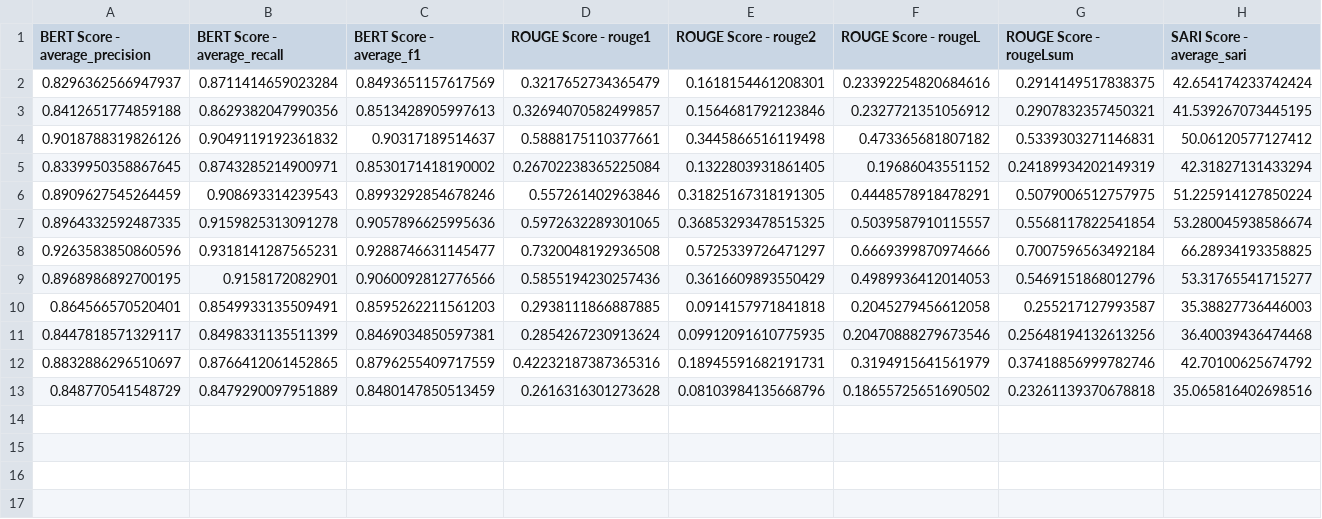
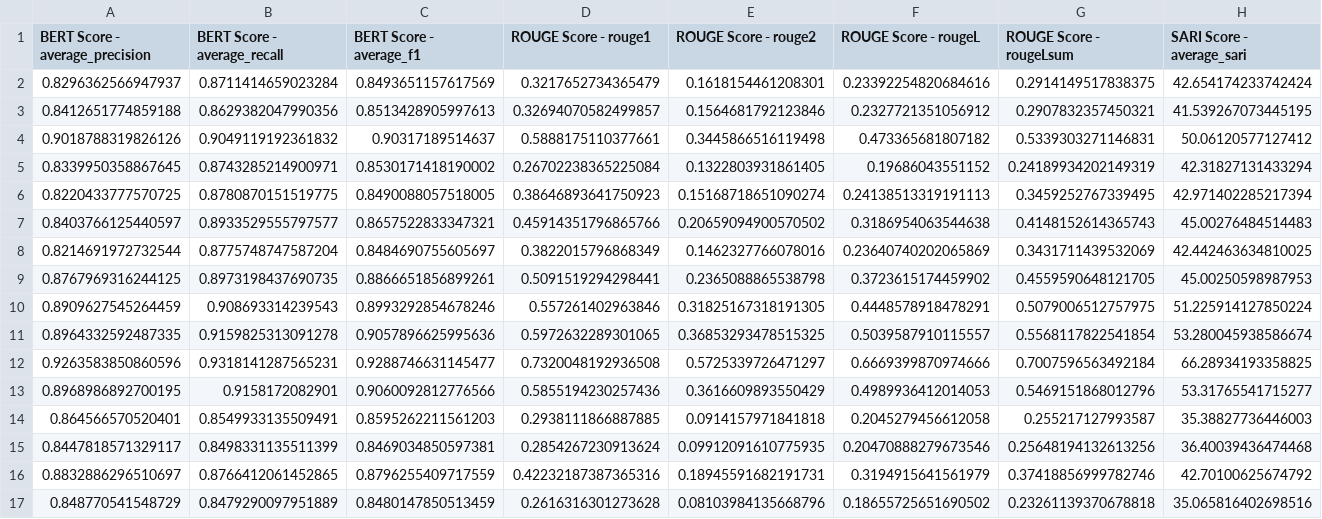
Before and after one commit to mohammeddanishrabbani/Legal-Simplification-mrabbani, a CSV file: results/results.csv, drawn as a sheet; only a part is shown; rows hold the shown columns only; the diff names each change by its address in the sheet, - before the commit and + after, or states it on an @@ line.

Commit message:
4 models done

```diff
--- a/results/results.csv
+++ b/results/results.csv
+row 6: 0.8220433777570725 | 0.8780870151519775 | 0.8490088057518005 | 0.38646893641750923 | 0.15168718651090274 | 0.24138513319191113 | 0.3459252767339495 | 42.971402285217394
+row 7: 0.8403766125440597 | 0.8933529555797577 | 0.8657522833347321 | 0.45914351796865766 | 0.20659094900570502 | 0.3186954063544638 | 0.4148152614365743 | 45.00276484514483
+row 8: 0.8214691972732544 | 0.8775748747587204 | 0.8484690755605697 | 0.3822015796868349 | 0.1462327766078016 | 0.23640740202065869 | 0.3431711439532069 | 42.442463634810025
+row 9: 0.8767969316244125 | 0.8973198437690735 | 0.8866651856899261 | 0.5091519294298441 | 0.2365088865538798 | 0.3723615174459902 | 0.4559590648121705 | 45.00250598987953
```
Also changed, not shown: 17 other files.
